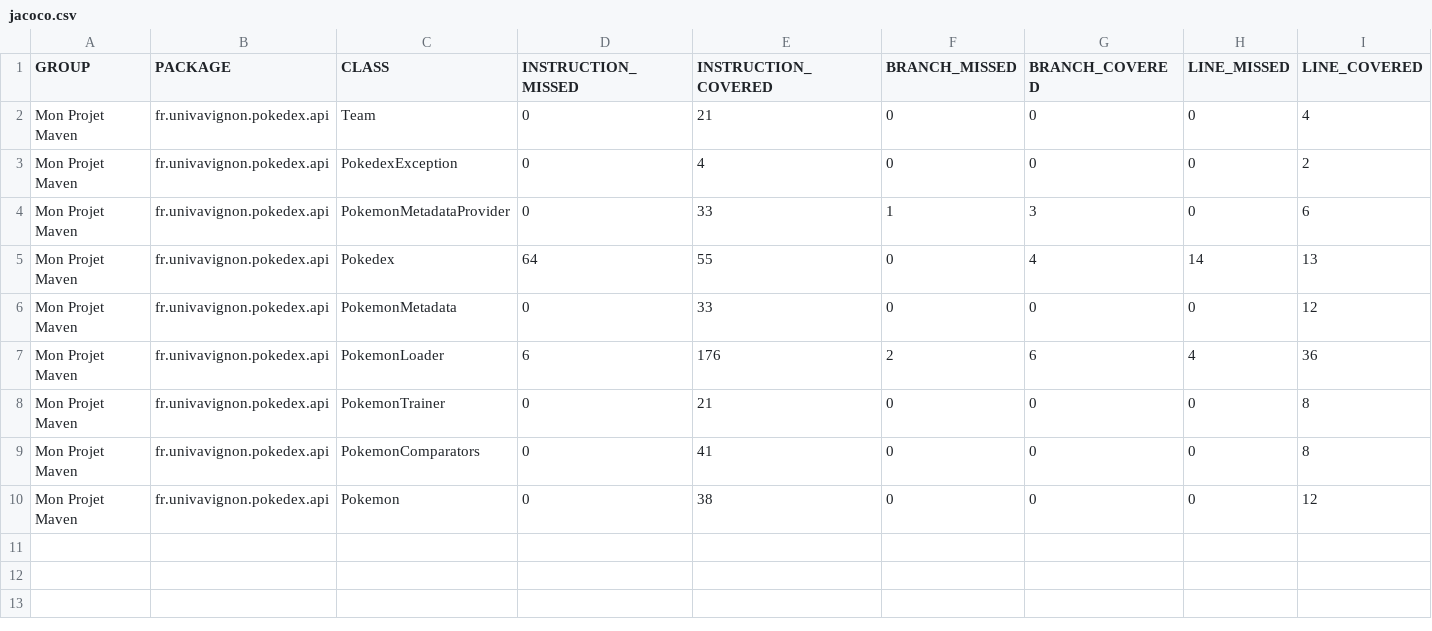
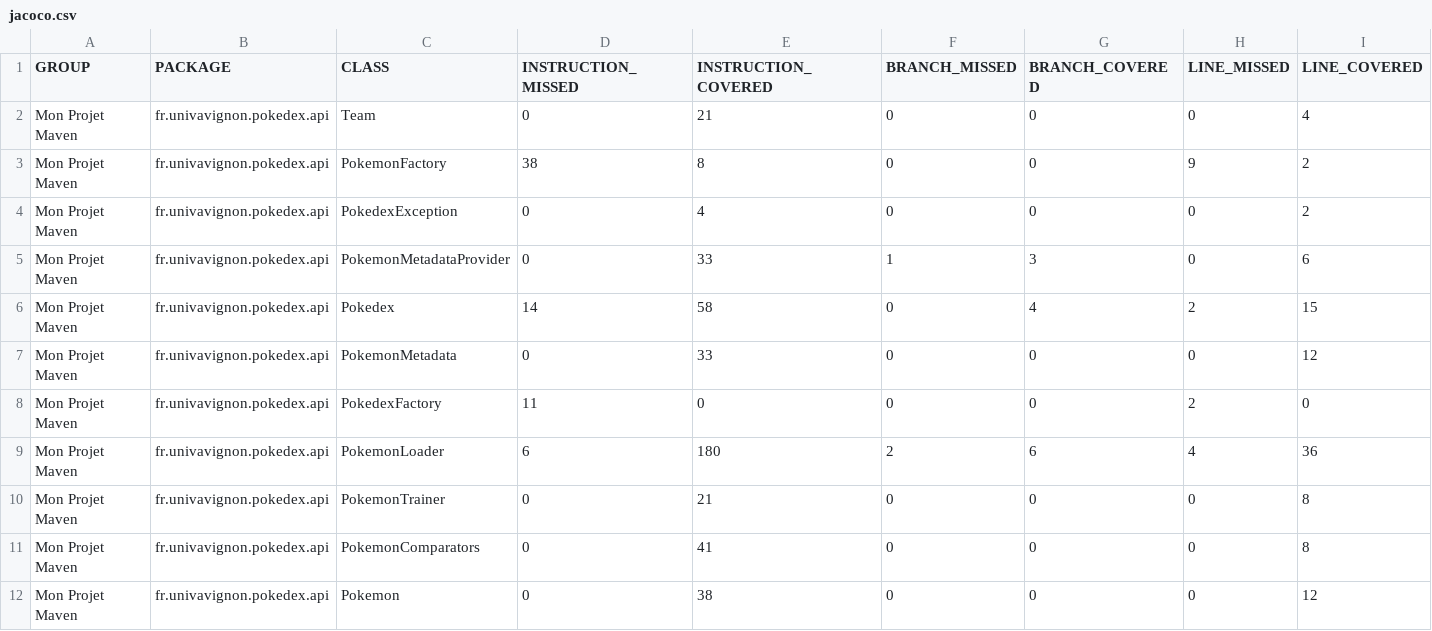
Before and after one commit to anis-saa77/ceri-m1-techniques-de-test, a CSV file: target/site/jacoco/jacoco.csv, drawn as a sheet; only a part is shown; addresses are those after the commit; rows hold the shown columns only; the diff names each change by its address in the sheet, - before the commit and + after, or states it on an @@ line.

Commit message:
TP4 : Etape 3 - Modif de la classe PokedexFactory

```diff
--- a/target/site/jacoco/jacoco.csv
+++ b/target/site/jacoco/jacoco.csv
+row 3: Mon Projet Maven | fr.univavignon.pokedex.api | PokemonFactory | 38 | 8 | 0 | 0 | 9 | 2
-D6 (INSTRUCTION_MISSED): 64
+D6 (INSTRUCTION_MISSED): 14
-E6 (INSTRUCTION_COVERED): 55
+E6 (INSTRUCTION_COVERED): 58
-H6 (LINE_MISSED): 14
+H6 (LINE_MISSED): 2
-I6 (LINE_COVERED): 13
+I6 (LINE_COVERED): 15
+row 8: Mon Projet Maven | fr.univavignon.pokedex.api | PokedexFactory | 11 | 0 | 0 | 0 | 2 | 0
-E9 (INSTRUCTION_COVERED): 176
+E9 (INSTRUCTION_COVERED): 180
```
Also changed, not shown: 42 other files.
